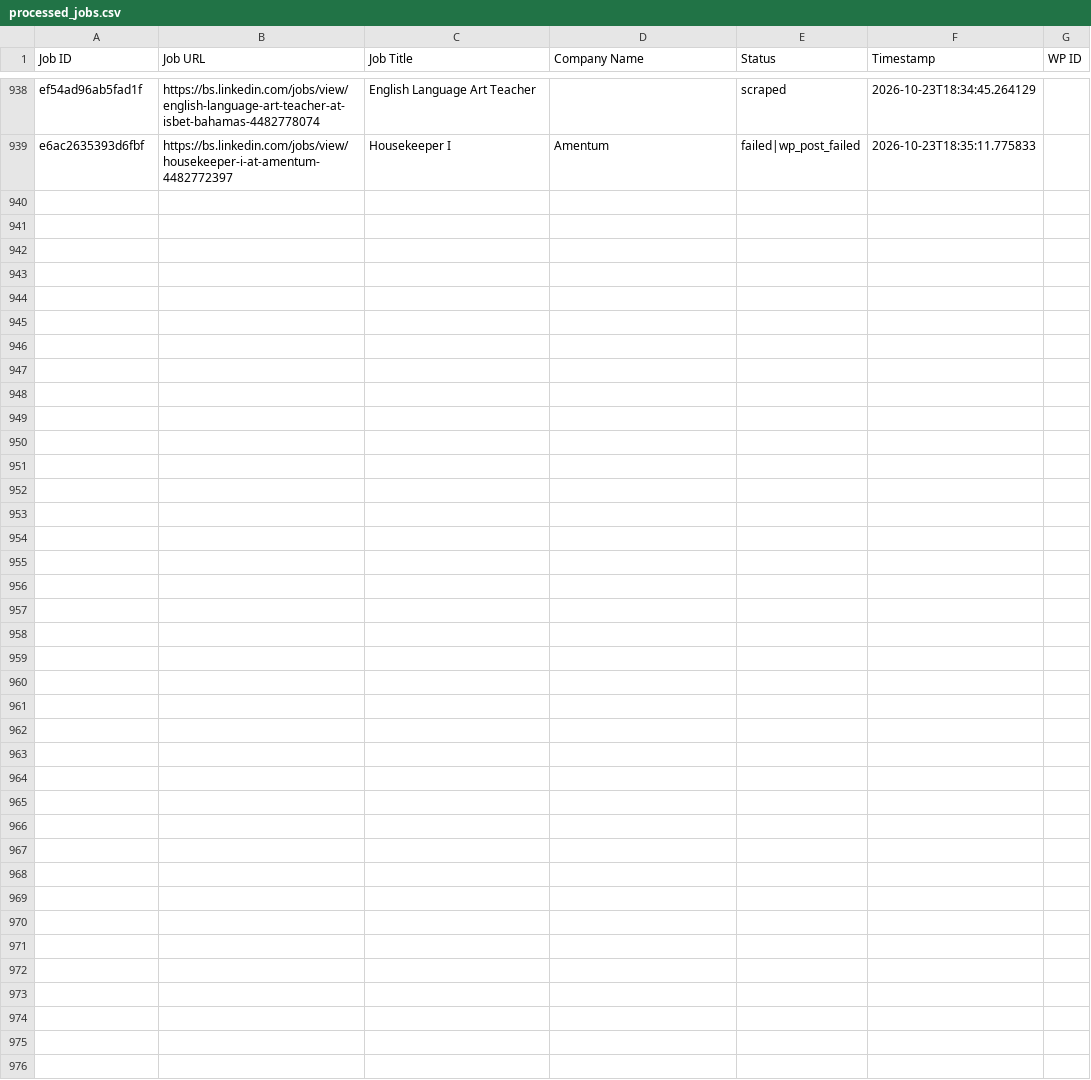
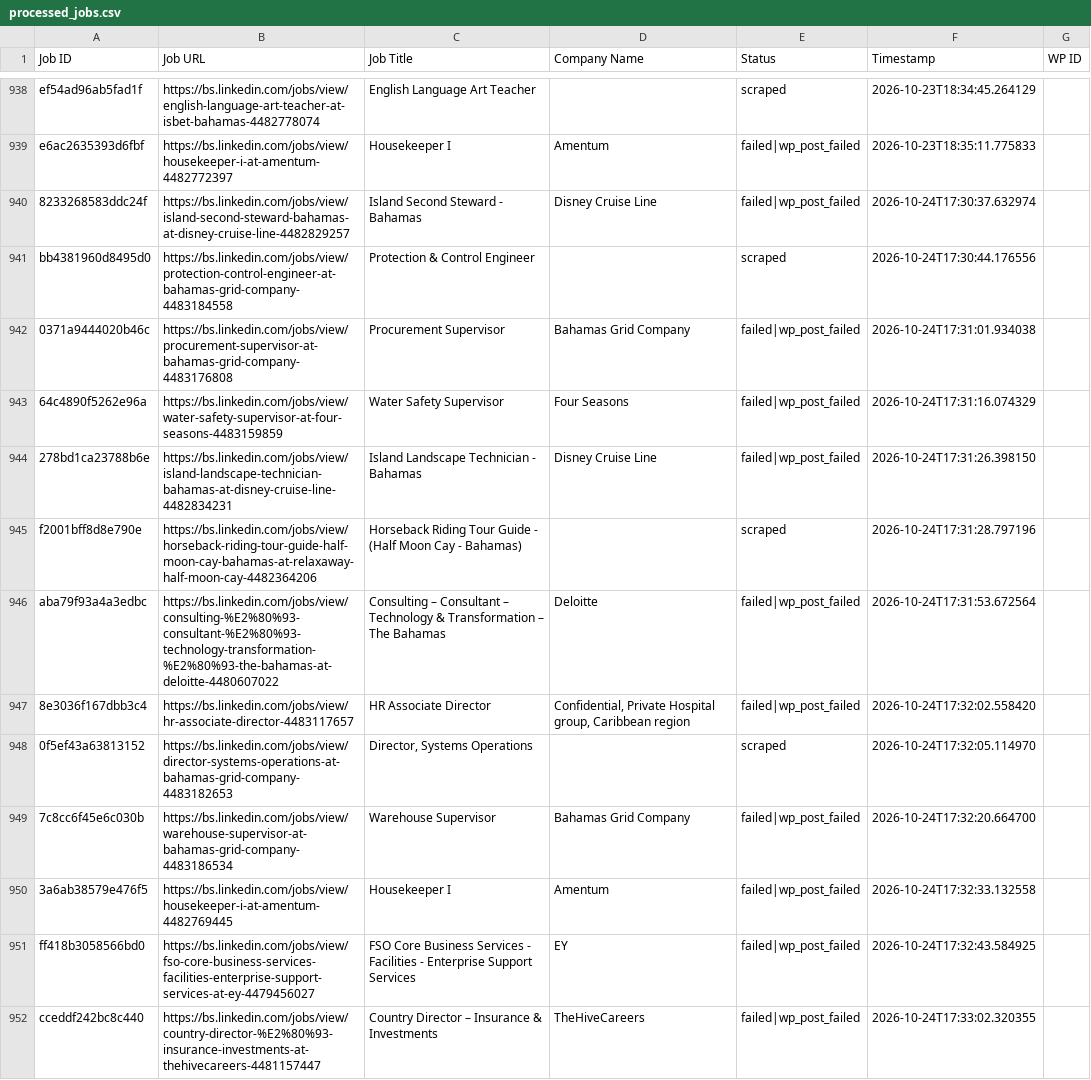
Before and after one commit to mimusdesign/bs, a CSV file: processed_jobs.csv, drawn as a sheet; only a part is shown, gaps mark what is left out.

```diff
--- a/processed_jobs.csv
+++ b/processed_jobs.csv
@@ -939 +939,14 @@ ef54ad96ab5fad1f,https://bs.linkedin.com/jobs/view/english-language-art-teacher-
 e6ac2635393d6fbf,https://bs.linkedin.com/jobs/view/housekeeper-i-at-amentum-4482772397,Housekeeper I,Amentum,failed|wp_post_failed,2026-10-23T18:35:11.775833,
+8233268583ddc24f,https://bs.linkedin.com/jobs/view/island-second-steward-bahamas-at-disney-cruise-line-4482829257,Island Second Steward - Bahamas,Disney Cruise Line,failed|wp_post_failed,2026-10-24T17:30:37.632974,
+bb4381960d8495d0,https://bs.linkedin.com/jobs/view/protection-control-engineer-at-bahamas-grid-company-4483184558,Protection & Control Engineer,,scraped,2026-10-24T17:30:44.176556,
+0371a9444020b46c,https://bs.linkedin.com/jobs/view/procurement-supervisor-at-bahamas-grid-company-4483176808,Procurement Supervisor,Bahamas Grid Company,failed|wp_post_failed,2026-10-24T17:31:01.934038,
+64c4890f5262e96a,https://bs.linkedin.com/jobs/view/water-safety-supervisor-at-four-seasons-4483159859,Water Safety Supervisor,Four Seasons,failed|wp_post_failed,2026-10-24T17:31:16.074329,
+278bd1ca23788b6e,https://bs.linkedin.com/jobs/view/island-landscape-technician-bahamas-at-disney-cruise-line-4482834231,Island Landscape Technician - Bahamas,Disney Cruise Line,failed|wp_post_failed,2026-10-24T17:31:26.398150,
+f2001bff8d8e790e,https://bs.linkedin.com/jobs/view/horseback-riding-tour-guide-half-moon-cay-bahamas-at-relaxaway-half-moon-cay-4482364206,Horseback Riding Tour Guide - (Half Moon Cay - Bahamas),,scraped,2026-10-24T17:31:28.797196,
+aba79f93a4a3edbc,https://bs.linkedin.com/jobs/view/consulting-%E2%80%93-consultant-%E2%80%93-technology-transformation-%E2%80%93-the-bahamas-at-deloitte-4480607022,Consulting – Consultant – Technology & Transformation – The Bahamas,Deloitte,failed|wp_post_failed,2026-10-24T17:31:53.672564,
+8e3036f167dbb3c4,https://bs.linkedin.com/jobs/view/hr-associate-director-4483117657,HR Associate Director,"Confidential, Private Hospital group, Caribbean region",failed|wp_post_failed,2026-10-24T17:32:02.558420,
+0f5ef43a63813152,https://bs.linkedin.com/jobs/view/director-systems-operations-at-bahamas-grid-company-4483182653,"Director, Systems Operations",,scraped,2026-10-24T17:32:05.114970,
+7c8cc6f45e6c030b,https://bs.linkedin.com/jobs/view/warehouse-supervisor-at-bahamas-grid-company-4483186534,Warehouse Supervisor,Bahamas Grid Company,failed|wp_post_failed,2026-10-24T17:32:20.664700,
+3a6ab38579e476f5,https://bs.linkedin.com/jobs/view/housekeeper-i-at-amentum-4482769445,Housekeeper I,Amentum,failed|wp_post_failed,2026-10-24T17:32:33.132558,
+ff418b3058566bd0,https://bs.linkedin.com/jobs/view/fso-core-business-services-facilities-enterprise-support-services-at-ey-4479456027,FSO Core Business Services - Facilities - Enterprise Support Services,EY,failed|wp_post_failed,2026-10-24T17:32:43.584925,
+cceddf242bc8c440,https://bs.linkedin.com/jobs/view/country-director-%E2%80%93-insurance-investments-at-thehivecareers-4481157447,Country Director – Insurance & Investments,TheHiveCareers,failed|wp_post_failed,2026-10-24T17:33:02.320355,
```
